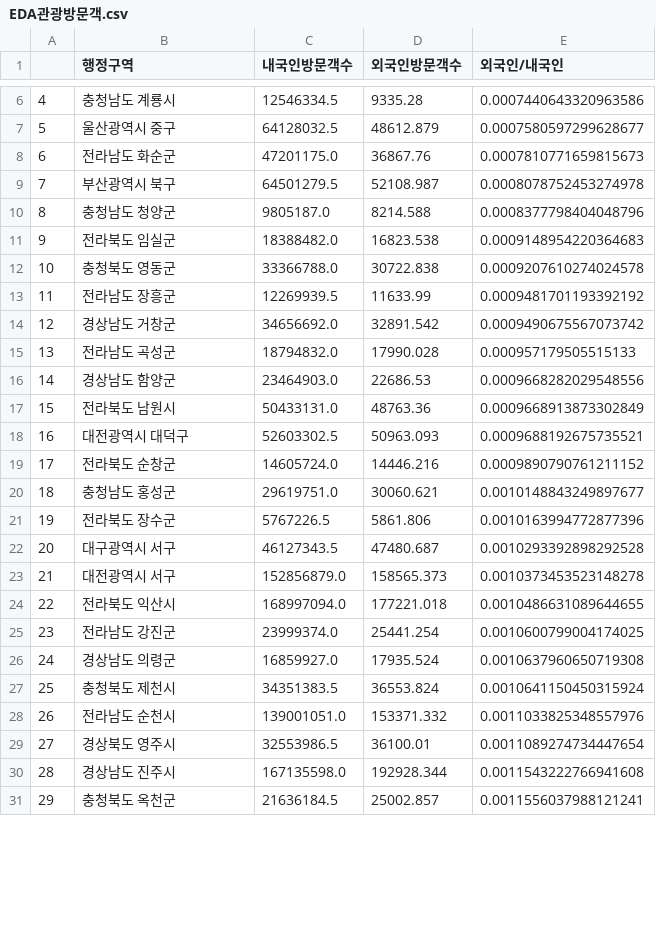
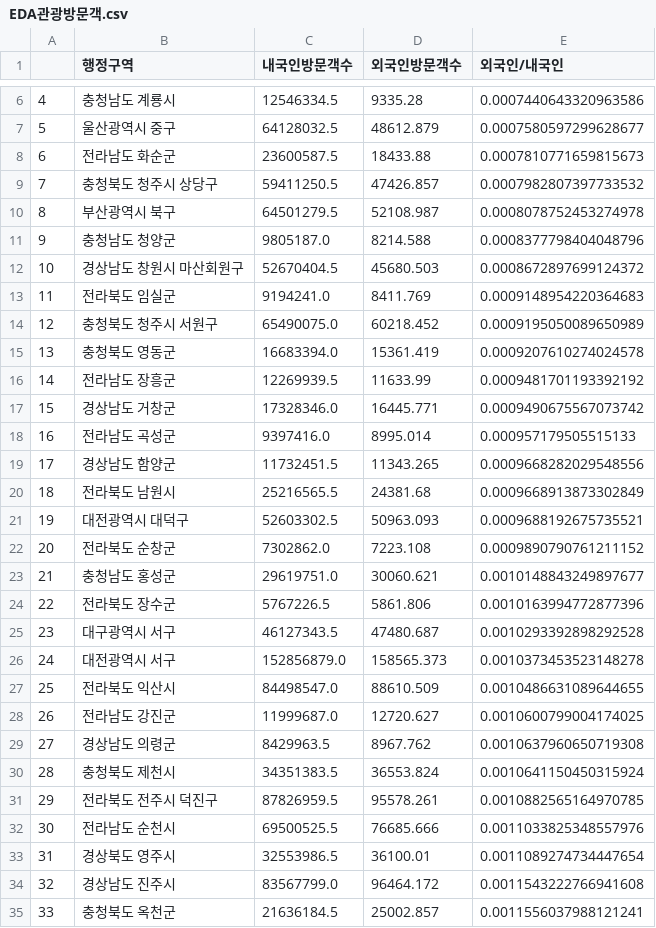
Before and after one commit to fkdjswjd1/hidden, a CSV file: data/EDA관광방문객.csv, drawn as a sheet; only a part is shown, gaps mark what is left out; addresses are those after the commit; the diff covers the shown part only; the diff names each change by its address in the sheet, - before the commit and + after, or states it on an @@ line.

```diff
--- a/data/EDA관광방문객.csv
+++ b/data/EDA관광방문객.csv
-C8 (내국인방문객수): 47201175.0
+C8 (내국인방문객수): 23600587.5
-D8 (외국인방문객수): 36867.76
+D8 (외국인방문객수): 18433.88
+row 9: 7 | 충청북도 청주시 상당구 | 59411250.5 | 47426.857 | 0.0007982807397733532
@@ column A renumbered from row 10 down @@
+row 12: 10 | 경상남도 창원시 마산회원구 | 52670404.5 | 45680.503 | 0.0008672897699124372
-C13 (내국인방문객수): 18388482.0
+C13 (내국인방문객수): 9194241.0
-D13 (외국인방문객수): 16823.538
+D13 (외국인방문객수): 8411.769
+row 14: 12 | 충청북도 청주시 서원구 | 65490075.0 | 60218.452 | 0.0009195050089650989
-C15 (내국인방문객수): 33366788.0
+C15 (내국인방문객수): 16683394.0
-D15 (외국인방문객수): 30722.838
+D15 (외국인방문객수): 15361.419
-C17 (내국인방문객수): 34656692.0
+C17 (내국인방문객수): 17328346.0
-D17 (외국인방문객수): 32891.542
+D17 (외국인방문객수): 16445.771
-C18 (내국인방문객수): 18794832.0
+C18 (내국인방문객수): 9397416.0
-D18 (외국인방문객수): 17990.028
+D18 (외국인방문객수): 8995.014
-C19 (내국인방문객수): 23464903.0
+C19 (내국인방문객수): 11732451.5
-D19 (외국인방문객수): 22686.53
+D19 (외국인방문객수): 11343.265
-C20 (내국인방문객수): 50433131.0
+C20 (내국인방문객수): 25216565.5
-D20 (외국인방문객수): 48763.36
+D20 (외국인방문객수): 24381.68
-C22 (내국인방문객수): 14605724.0
+C22 (내국인방문객수): 7302862.0
-D22 (외국인방문객수): 14446.216
+D22 (외국인방문객수): 7223.108
-C27 (내국인방문객수): 168997094.0
+C27 (내국인방문객수): 84498547.0
-D27 (외국인방문객수): 177221.018
+D27 (외국인방문객수): 88610.509
-C28 (내국인방문객수): 23999374.0
+C28 (내국인방문객수): 11999687.0
-D28 (외국인방문객수): 25441.254
+D28 (외국인방문객수): 12720.627
-C29 (내국인방문객수): 16859927.0
+C29 (내국인방문객수): 8429963.5
-D29 (외국인방문객수): 17935.524
+D29 (외국인방문객수): 8967.762
+row 31: 29 | 전라북도 전주시 덕진구 | 87826959.5 | 95578.261 | 0.0010882565164970785
-C32 (내국인방문객수): 139001051.0
+C32 (내국인방문객수): 69500525.5
-D32 (외국인방문객수): 153371.332
+D32 (외국인방문객수): 76685.666
-C34 (내국인방문객수): 167135598.0
+C34 (내국인방문객수): 83567799.0
-D34 (외국인방문객수): 192928.344
+D34 (외국인방문객수): 96464.172
```
Also changed, not shown: 11 added rows and 78 edited cells elsewhere in this file, data/숨은명소전체요소순위.csv, 3 other files.
